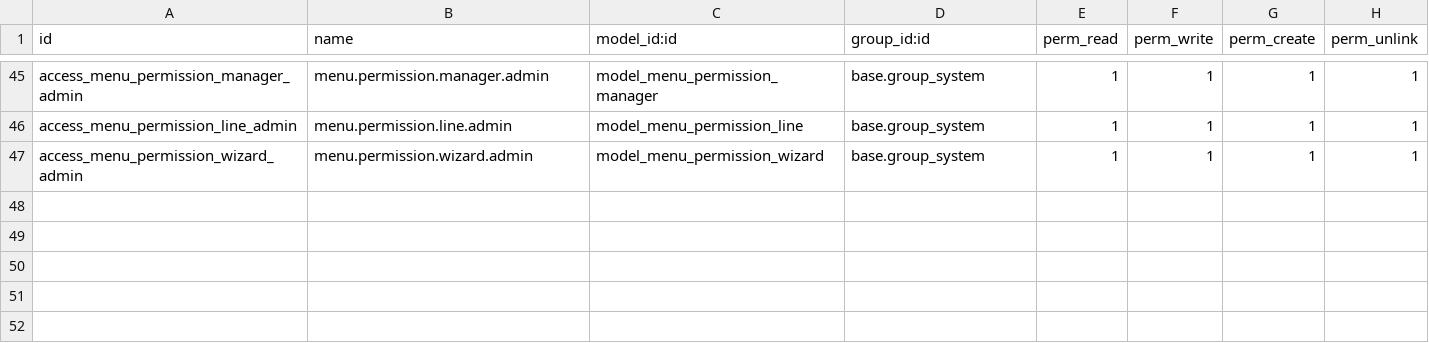
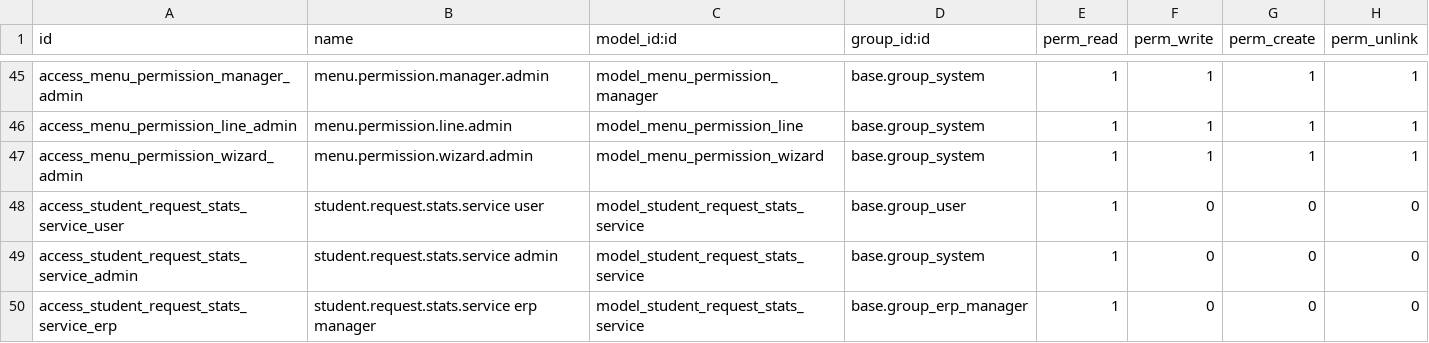
Before and after one commit to damvanchau2002/motcua-quantri-odoo, a CSV file: custom_addons/student_request/security/ir.model.access.csv, drawn as a sheet; only a part is shown, gaps mark what is left out.

Commit message:
feat(stats): add service-based request statistics module
- Implement new stats_service model for tracking requests by service
- Add access rights for different user groups to stats service
- Extend search domain to include request owners in service requests
- Create dedicated views for service statistics visualization
- Replace default stats action with service-focused version

```diff
--- a/custom_addons/student_request/security/ir.model.access.csv
+++ b/custom_addons/student_request/security/ir.model.access.csv
@@ -47 +47,4 @@ access_menu_permission_line_admin,menu.permission.line.admin,model_menu_permissi
 access_menu_permission_wizard_admin,menu.permission.wizard.admin,model_menu_permission_wizard,base.group_system,1,1,1,1
+access_student_request_stats_service_user,student.request.stats.service user,model_student_request_stats_service,base.group_user,1,0,0,0
+access_student_request_stats_service_admin,student.request.stats.service admin,model_student_request_stats_service,base.group_system,1,0,0,0
+access_student_request_stats_service_erp,student.request.stats.service erp manager,model_student_request_stats_service,base.group_erp_manager,1,0,0,0
```
Also changed, not shown: 4 other files.
